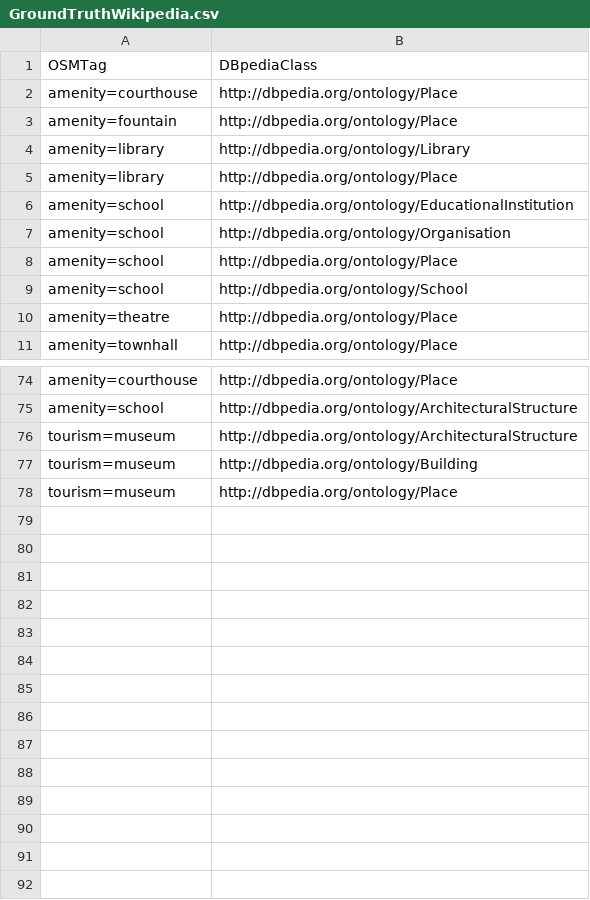
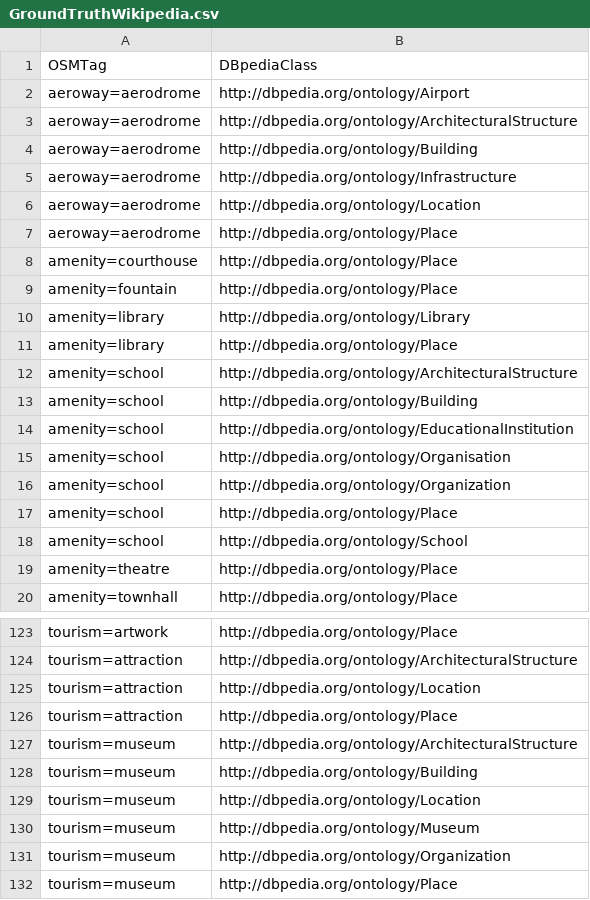
Before and after one commit to harel-coffee/NCA-OSM-to-KGs-auto, a CSV file: GroundTruth/GroundTruthWikipedia.csv, drawn as a sheet; only a part is shown, gaps mark what is left out; addresses are those after the commit; the diff covers the shown part only; the diff names each change by its address in the sheet, - before the commit and + after, or states it on an @@ line.

```diff
--- a/GroundTruth/GroundTruthWikipedia.csv
+++ b/GroundTruth/GroundTruthWikipedia.csv
+row 2: aeroway=aerodrome | http://dbpedia.org/ontology/Airport
+row 3: aeroway=aerodrome | http://dbpedia.org/ontology/ArchitecturalStructure
+row 4: aeroway=aerodrome | http://dbpedia.org/ontology/Building
+row 5: aeroway=aerodrome | http://dbpedia.org/ontology/Infrastructure
+row 6: aeroway=aerodrome | http://dbpedia.org/ontology/Location
+row 7: aeroway=aerodrome | http://dbpedia.org/ontology/Place
+row 12: amenity=school | http://dbpedia.org/ontology/ArchitecturalStructure
+row 13: amenity=school | http://dbpedia.org/ontology/Building
+row 16: amenity=school | http://dbpedia.org/ontology/Organization
-A123: amenity=courthouse
+A123: tourism=artwork
-A124: amenity=school
+A124: tourism=attraction
+row 125: tourism=attraction | http://dbpedia.org/ontology/Location
+row 126: tourism=attraction | http://dbpedia.org/ontology/Place
+row 129: tourism=museum | http://dbpedia.org/ontology/Location
@@ row 72 moved to row 130: tourism=museum @@
+row 131: tourism=museum | http://dbpedia.org/ontology/Organization
```
Also changed, not shown: 42 added rows, 1 removed row and 6 moved rows elsewhere in this file, GroundTruth/GroundTruthWikidata.csv, 3 other files.
